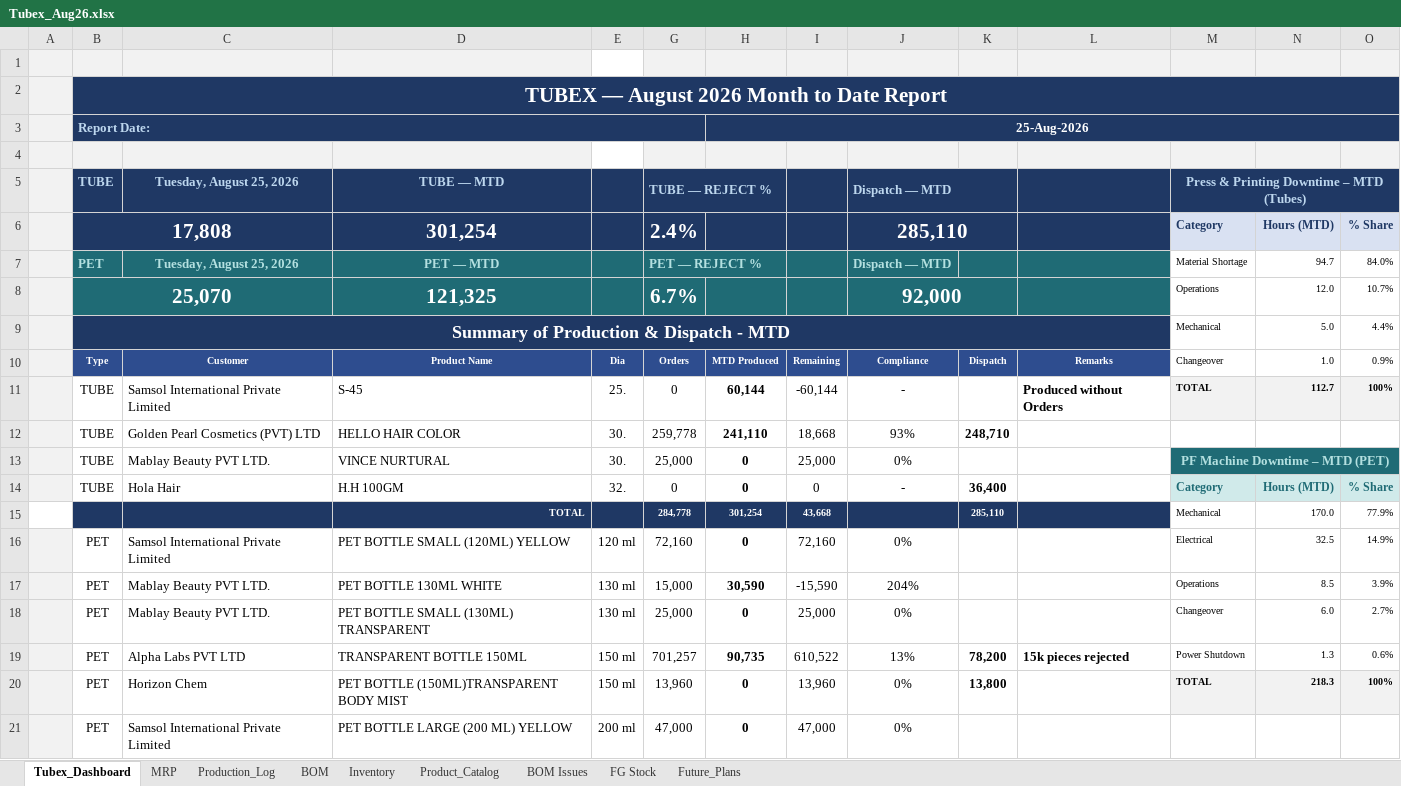
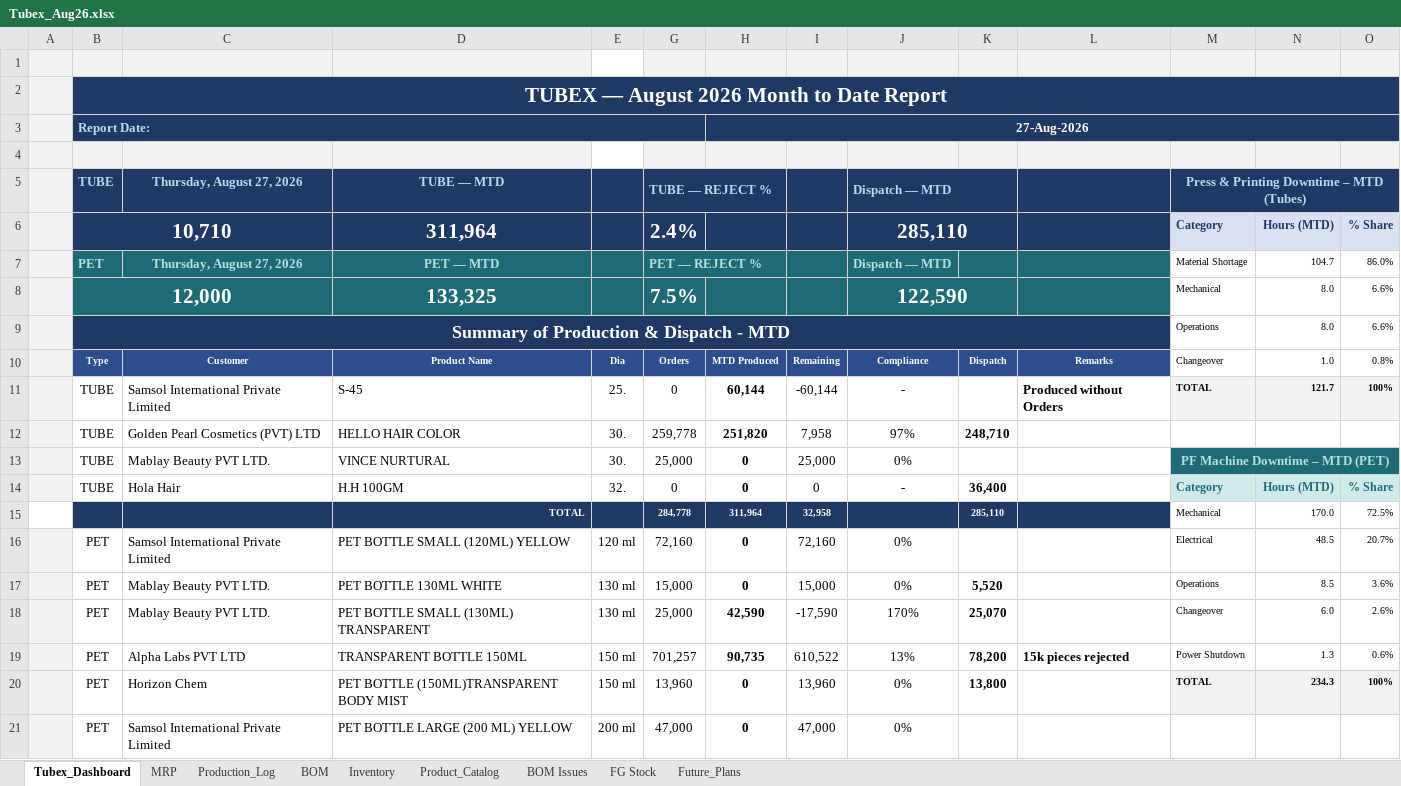
Before and after one commit to ckndr/alpha-containers, an Excel workbook: Tubex_Aug26.xlsx, sheet Tubex_Dashboard, drawn as a sheet; only a part is shown; values as stored, in another font and other column widths than the file's, no borders; removed rows and columns are numbered as before the commit, all else as after; the diff covers the shown part only; the diff names each change by its address in the sheet, - before the commit and + after, or states it on an @@ line.

```diff
--- a/Tubex_Aug26.xlsx (sheet Tubex_Dashboard)
+++ b/Tubex_Aug26.xlsx (sheet Tubex_Dashboard)
-H3: 25-Aug-2026
+H3: 27-Aug-2026
-C5: Tuesday, August 25, 2026
+C5: Thursday, August 27, 2026
-B6: 17,808
+B6: 10,710
-D6: 301,254
+D6: 311,964
-C7: Tuesday, August 25, 2026
+C7: Thursday, August 27, 2026
-N7: 94.7
+N7: 104.7
-O7: 84.0%
+O7: 86.0%
-row 8:  | 25,070 |  | 121,325 |  | 6.7% |  |  | 92,000 |  |  | Operations | 12.0 | 10.7%
-row 9:  | Summary of Production & Dispatch - MTD |  |  |  |  |  |  |  |  |  | Mechanical | 5.0 | 4.4%
+row 8:  | 12,000 |  | 133,325 |  | 7.5% |  |  | 122,590 |  |  | Mechanical | 8.0 | 6.6%
+row 9:  | Summary of Production & Dispatch - MTD |  |  |  |  |  |  |  |  |  | Operations | 8.0 | 6.6%
-O10: 0.9%
+O10: 0.8%
-N11: 112.7
+N11: 121.7
-H12: 241,110
+H12: 251,820
-I12: 18,668
+I12: 7,958
-J12: 93%
+J12: 97%
-H15: 301,254
+H15: 311,964
-I15: 43,668
+I15: 32,958
-O15: 77.9%
+O15: 72.5%
-N16: 32.5
+N16: 48.5
-O16: 14.9%
+O16: 20.7%
-H17: 30,590
+H17: 0
-I17: -15,590
+I17: 15,000
-J17: 204%
+J17: 0%
-K17: (empty)
+K17: 5,520
-O17: 3.9%
+O17: 3.6%
-H18: 0
+H18: 42,590
-I18: 25,000
+I18: -17,590
-J18: 0%
+J18: 170%
-K18: (empty)
+K18: 25,070
-O18: 2.7%
+O18: 2.6%
-N20: 218.3
+N20: 234.3
```
Also changed, not shown: 1 added row and 1 removed row elsewhere in this sheet, sheet Production_Log, sheet FG Stock, sheet MRP, sheet Inventory, hidden cells, 4 other files.
